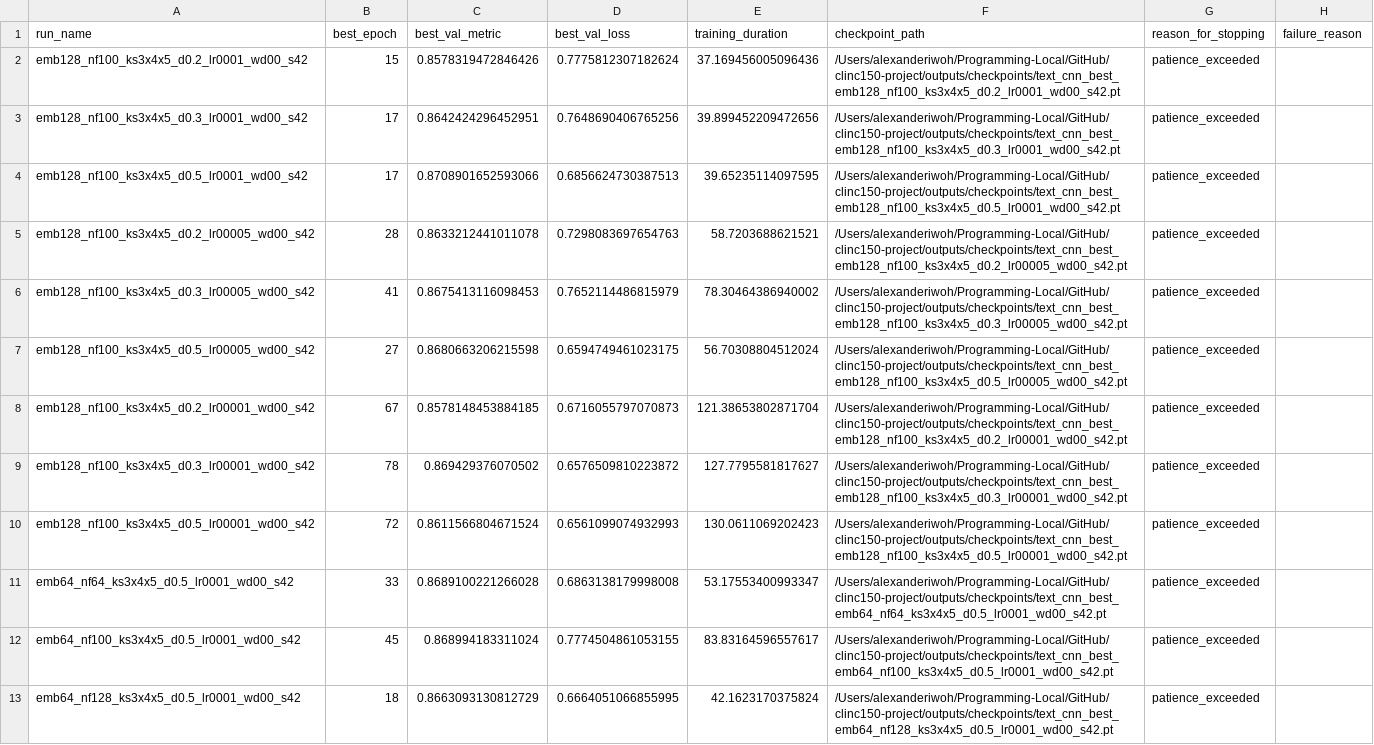
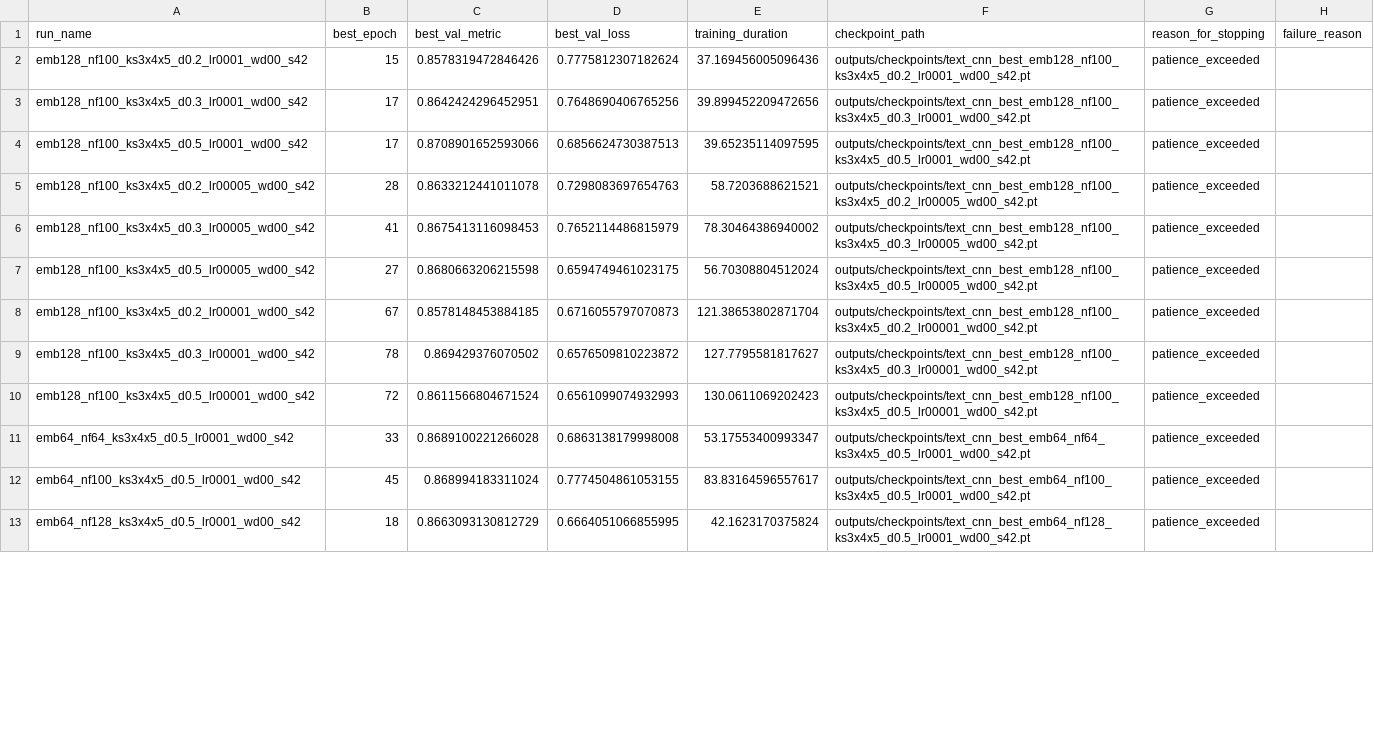
Before and after one commit to alexiwoh/clinc150-project, a CSV file: outputs/reports/text_cnn_tuning_results.csv, drawn as a sheet; only a part is shown; the diff covers the shown part only; the diff names each change by its address in the sheet, - before the commit and + after, or states it on an @@ line.

```diff
--- a/outputs/reports/text_cnn_tuning_results.csv
+++ b/outputs/reports/text_cnn_tuning_results.csv
-F2 (checkpoint_path): /Users/alexanderiwoh/Programming-Local/GitHub/clinc150-project/outputs/checkpoints/text_cnn_best_emb128_nf100_ks3x4x5_d0.2_lr0001_wd00_s42.pt
+F2 (checkpoint_path): outputs/checkpoints/text_cnn_best_emb128_nf100_ks3x4x5_d0.2_lr0001_wd00_s42.pt
-F3 (checkpoint_path): /Users/alexanderiwoh/Programming-Local/GitHub/clinc150-project/outputs/checkpoints/text_cnn_best_emb128_nf100_ks3x4x5_d0.3_lr0001_wd00_s42.pt
+F3 (checkpoint_path): outputs/checkpoints/text_cnn_best_emb128_nf100_ks3x4x5_d0.3_lr0001_wd00_s42.pt
-F4 (checkpoint_path): /Users/alexanderiwoh/Programming-Local/GitHub/clinc150-project/outputs/checkpoints/text_cnn_best_emb128_nf100_ks3x4x5_d0.5_lr0001_wd00_s42.pt
+F4 (checkpoint_path): outputs/checkpoints/text_cnn_best_emb128_nf100_ks3x4x5_d0.5_lr0001_wd00_s42.pt
-F5 (checkpoint_path): /Users/alexanderiwoh/Programming-Local/GitHub/clinc150-project/outputs/checkpoints/text_cnn_best_emb128_nf100_ks3x4x5_d0.2_lr00005_wd00_s42.pt
+F5 (checkpoint_path): outputs/checkpoints/text_cnn_best_emb128_nf100_ks3x4x5_d0.2_lr00005_wd00_s42.pt
-F6 (checkpoint_path): /Users/alexanderiwoh/Programming-Local/GitHub/clinc150-project/outputs/checkpoints/text_cnn_best_emb128_nf100_ks3x4x5_d0.3_lr00005_wd00_s42.pt
+F6 (checkpoint_path): outputs/checkpoints/text_cnn_best_emb128_nf100_ks3x4x5_d0.3_lr00005_wd00_s42.pt
-F7 (checkpoint_path): /Users/alexanderiwoh/Programming-Local/GitHub/clinc150-project/outputs/checkpoints/text_cnn_best_emb128_nf100_ks3x4x5_d0.5_lr00005_wd00_s42.pt
+F7 (checkpoint_path): outputs/checkpoints/text_cnn_best_emb128_nf100_ks3x4x5_d0.5_lr00005_wd00_s42.pt
-F8 (checkpoint_path): /Users/alexanderiwoh/Programming-Local/GitHub/clinc150-project/outputs/checkpoints/text_cnn_best_emb128_nf100_ks3x4x5_d0.2_lr00001_wd00_s42.pt
+F8 (checkpoint_path): outputs/checkpoints/text_cnn_best_emb128_nf100_ks3x4x5_d0.2_lr00001_wd00_s42.pt
-F9 (checkpoint_path): /Users/alexanderiwoh/Programming-Local/GitHub/clinc150-project/outputs/checkpoints/text_cnn_best_emb128_nf100_ks3x4x5_d0.3_lr00001_wd00_s42.pt
+F9 (checkpoint_path): outputs/checkpoints/text_cnn_best_emb128_nf100_ks3x4x5_d0.3_lr00001_wd00_s42.pt
-F10 (checkpoint_path): /Users/alexanderiwoh/Programming-Local/GitHub/clinc150-project/outputs/checkpoints/text_cnn_best_emb128_nf100_ks3x4x5_d0.5_lr00001_wd00_s42.pt
+F10 (checkpoint_path): outputs/checkpoints/text_cnn_best_emb128_nf100_ks3x4x5_d0.5_lr00001_wd00_s42.pt
-F11 (checkpoint_path): /Users/alexanderiwoh/Programming-Local/GitHub/clinc150-project/outputs/checkpoints/text_cnn_best_emb64_nf64_ks3x4x5_d0.5_lr0001_wd00_s42.pt
+F11 (checkpoint_path): outputs/checkpoints/text_cnn_best_emb64_nf64_ks3x4x5_d0.5_lr0001_wd00_s42.pt
-F12 (checkpoint_path): /Users/alexanderiwoh/Programming-Local/GitHub/clinc150-project/outputs/checkpoints/text_cnn_best_emb64_nf100_ks3x4x5_d0.5_lr0001_wd00_s42.pt
+F12 (checkpoint_path): outputs/checkpoints/text_cnn_best_emb64_nf100_ks3x4x5_d0.5_lr0001_wd00_s42.pt
-F13 (checkpoint_path): /Users/alexanderiwoh/Programming-Local/GitHub/clinc150-project/outputs/checkpoints/text_cnn_best_emb64_nf128_ks3x4x5_d0.5_lr0001_wd00_s42.pt
+F13 (checkpoint_path): outputs/checkpoints/text_cnn_best_emb64_nf128_ks3x4x5_d0.5_lr0001_wd00_s42.pt
```
Also changed, not shown: 11 edited cells elsewhere in this file, outputs/mlp/tuning/tuning_results.csv, outputs/reports/mlp_tuning_results.csv, 28 other files.
